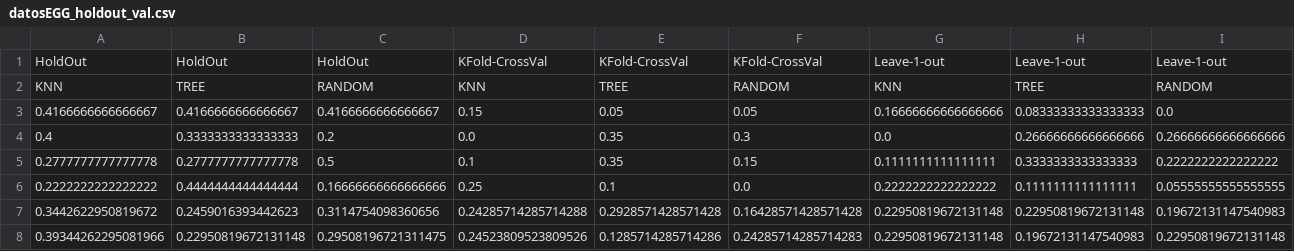
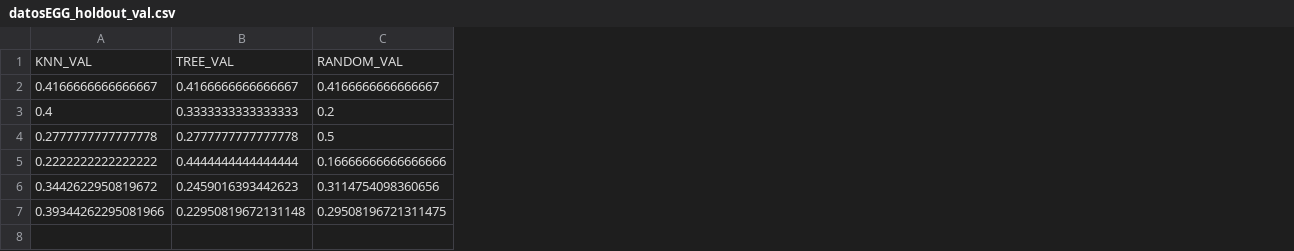
Before and after one commit to jpg1003/AnalisisEEG, a CSV file: codigo/datos/csv/datosEGG_holdout_val.csv, drawn as a sheet; removed rows and columns are numbered as before the commit, all else as after; the diff names each change by its address in the sheet, - before the commit and + after, or states it on an @@ line.

```diff
--- a/codigo/datos/csv/datosEGG_holdout_val.csv
+++ b/codigo/datos/csv/datosEGG_holdout_val.csv
-column D, rows 3-8: 0.15 | 0.0 | 0.1 | 0.25 | 0.24285714285714288 | 0.24523809523809526
-column E, rows 3-8: 0.05 | 0.35 | 0.35 | 0.1 | 0.2928571428571428 | 0.1285714285714286
-column F, rows 3-8: 0.05 | 0.3 | 0.15 | 0.0 | 0.16428571428571428 | 0.24285714285714283
-column G, rows 3-8: 0.16666666666666666 | 0.0 | 0.1111111111111111 | 0.2222222222222222 | 0.22950819672131148 | 0.22950819672131148
-column H, rows 3-8: 0.08333333333333333 | 0.26666666666666666 | 0.3333333333333333 | 0.1111111111111111 | 0.22950819672131148 | 0.19672131147540983
-column I, rows 3-8: 0.0 | 0.26666666666666666 | 0.2222222222222222 | 0.05555555555555555 | 0.19672131147540983 | 0.22950819672131148
-row 1: HoldOut | HoldOut | HoldOut | KFold-CrossVal | KFold-CrossVal | KFold-CrossVal | Leave-1-out | Leave-1-out | Leave-1-out
-row 2: KNN | TREE | RANDOM | KNN | TREE | RANDOM | KNN | TREE | RANDOM
+row 1: KNN_VAL | TREE_VAL | RANDOM_VAL
```
Also changed, not shown: codigo/datos/csv/datosEGG_holdout_test.csv, 34 other files.
